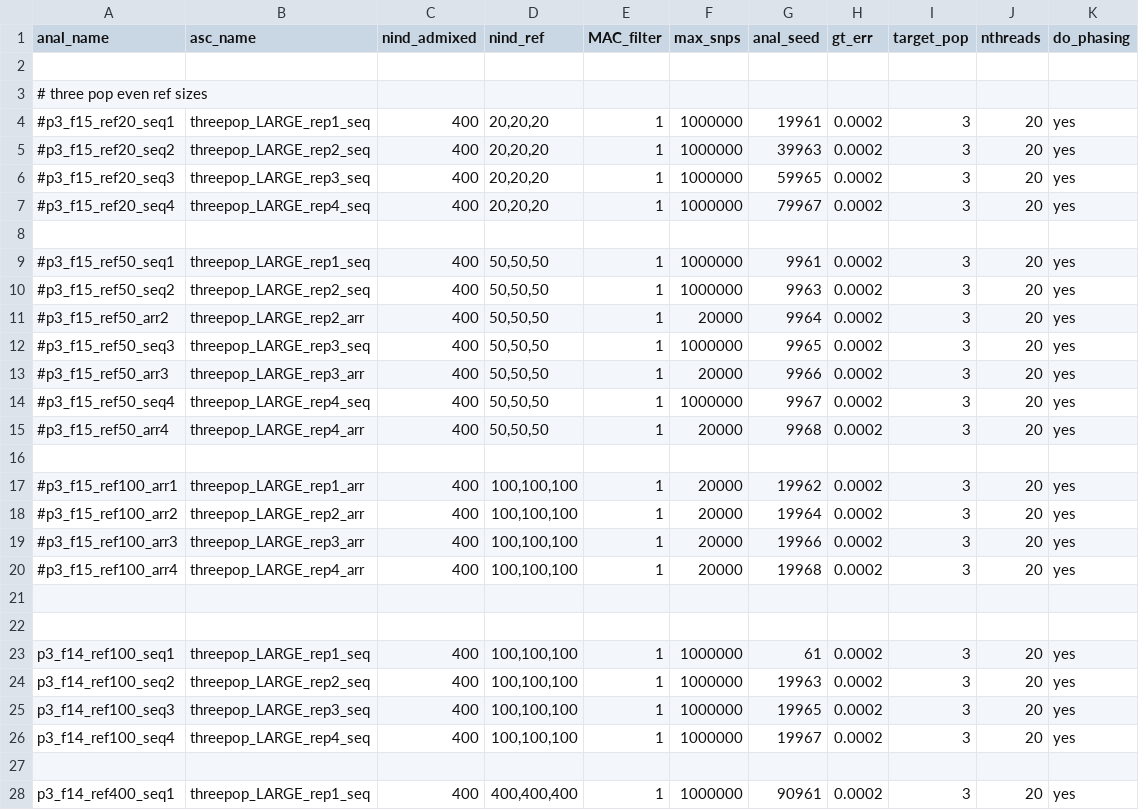
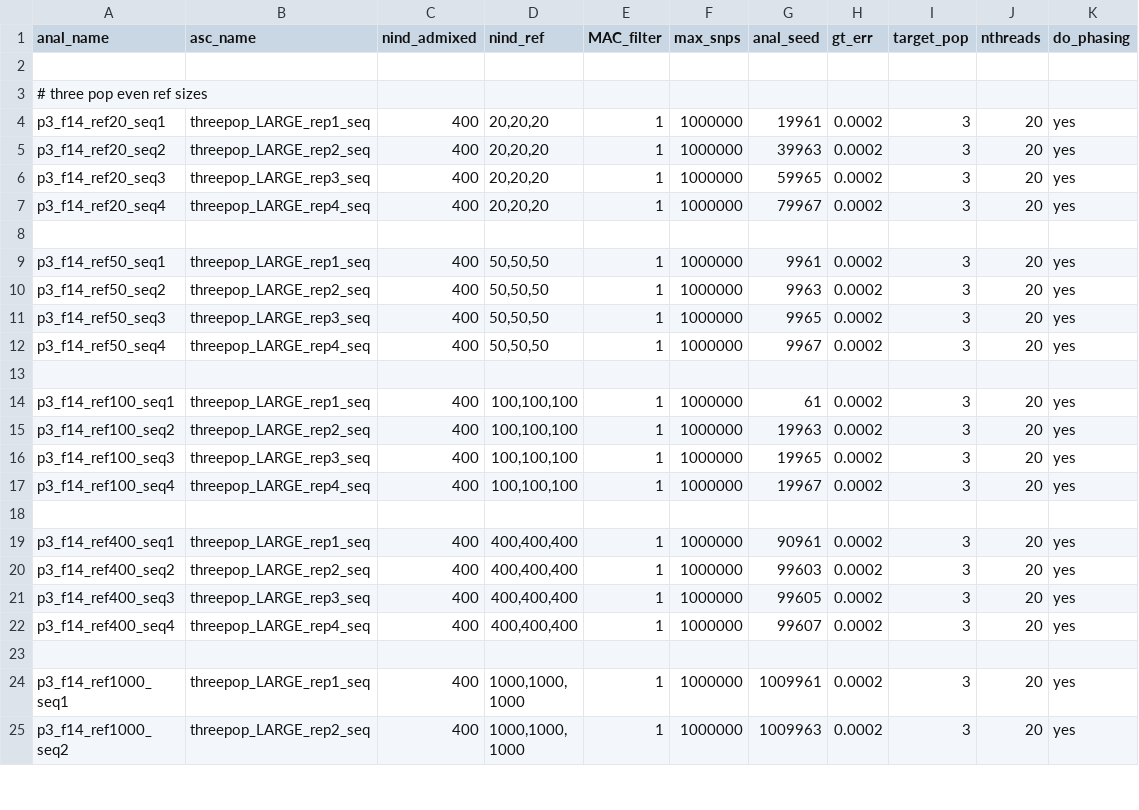
Before and after one commit to rwaples/lai-sim, a TSV file: config/flare15.analyses.tsv, drawn as a sheet; only a part is shown; the shorter side is filled out with more unchanged rows.

Commit message:
add rest of 3pop even

```diff
--- a/config/flare15.analyses.tsv
+++ b/config/flare15.analyses.tsv
@@ -3,20 +3,11 @@ anal_name	asc_name	nind_admixed	nind_ref	MAC_filter	max_snps	anal_seed	gt_err	ta
 # three pop even ref sizes
-#p3_f15_ref20_seq1	threepop_LARGE_rep1_seq	400	20,20,20	1	1000000	19961	0.0002	3	20	yes
-#p3_f15_ref20_seq2	threepop_LARGE_rep2_seq	400	20,20,20	1	1000000	39963	0.0002	3	20	yes
-#p3_f15_ref20_seq3	threepop_LARGE_rep3_seq	400	20,20,20	1	1000000	59965	0.0002	3	20	yes
-#p3_f15_ref20_seq4	threepop_LARGE_rep4_seq	400	20,20,20	1	1000000	79967	0.0002	3	20	yes
+p3_f14_ref20_seq1	threepop_LARGE_rep1_seq	400	20,20,20	1	1000000	19961	0.0002	3	20	yes
+p3_f14_ref20_seq2	threepop_LARGE_rep2_seq	400	20,20,20	1	1000000	39963	0.0002	3	20	yes
+p3_f14_ref20_seq3	threepop_LARGE_rep3_seq	400	20,20,20	1	1000000	59965	0.0002	3	20	yes
+p3_f14_ref20_seq4	threepop_LARGE_rep4_seq	400	20,20,20	1	1000000	79967	0.0002	3	20	yes
 
-#p3_f15_ref50_seq1	threepop_LARGE_rep1_seq	400	50,50,50	1	1000000	9961	0.0002	3	20	yes
-#p3_f15_ref50_seq2	threepop_LARGE_rep2_seq	400	50,50,50	1	1000000	9963	0.0002	3	20	yes
-#p3_f15_ref50_arr2	threepop_LARGE_rep2_arr	400	50,50,50	1	20000	9964	0.0002	3	20	yes
-#p3_f15_ref50_seq3	threepop_LARGE_rep3_seq	400	50,50,50	1	1000000	9965	0.0002	3	20	yes
-#p3_f15_ref50_arr3	threepop_LARGE_rep3_arr	400	50,50,50	1	20000	9966	0.0002	3	20	yes
-#p3_f15_ref50_seq4	threepop_LARGE_rep4_seq	400	50,50,50	1	1000000	9967	0.0002	3	20	yes
-#p3_f15_ref50_arr4	threepop_LARGE_rep4_arr	400	50,50,50	1	20000	9968	0.0002	3	20	yes
-
-#p3_f15_ref100_arr1	threepop_LARGE_rep1_arr	400	100,100,100	1	20000	19962	0.0002	3	20	yes
-#p3_f15_ref100_arr2	threepop_LARGE_rep2_arr	400	100,100,100	1	20000	19964	0.0002	3	20	yes
-#p3_f15_ref100_arr3	threepop_LARGE_rep3_arr	400	100,100,100	1	20000	19966	0.0002	3	20	yes
-#p3_f15_ref100_arr4	threepop_LARGE_rep4_arr	400	100,100,100	1	20000	19968	0.0002	3	20	yes
-
+p3_f14_ref50_seq1	threepop_LARGE_rep1_seq	400	50,50,50	1	1000000	9961	0.0002	3	20	yes
+p3_f14_ref50_seq2	threepop_LARGE_rep2_seq	400	50,50,50	1	1000000	9963	0.0002	3	20	yes
+p3_f14_ref50_seq3	threepop_LARGE_rep3_seq	400	50,50,50	1	1000000	9965	0.0002	3	20	yes
+p3_f14_ref50_seq4	threepop_LARGE_rep4_seq	400	50,50,50	1	1000000	9967	0.0002	3	20	yes
 
```
